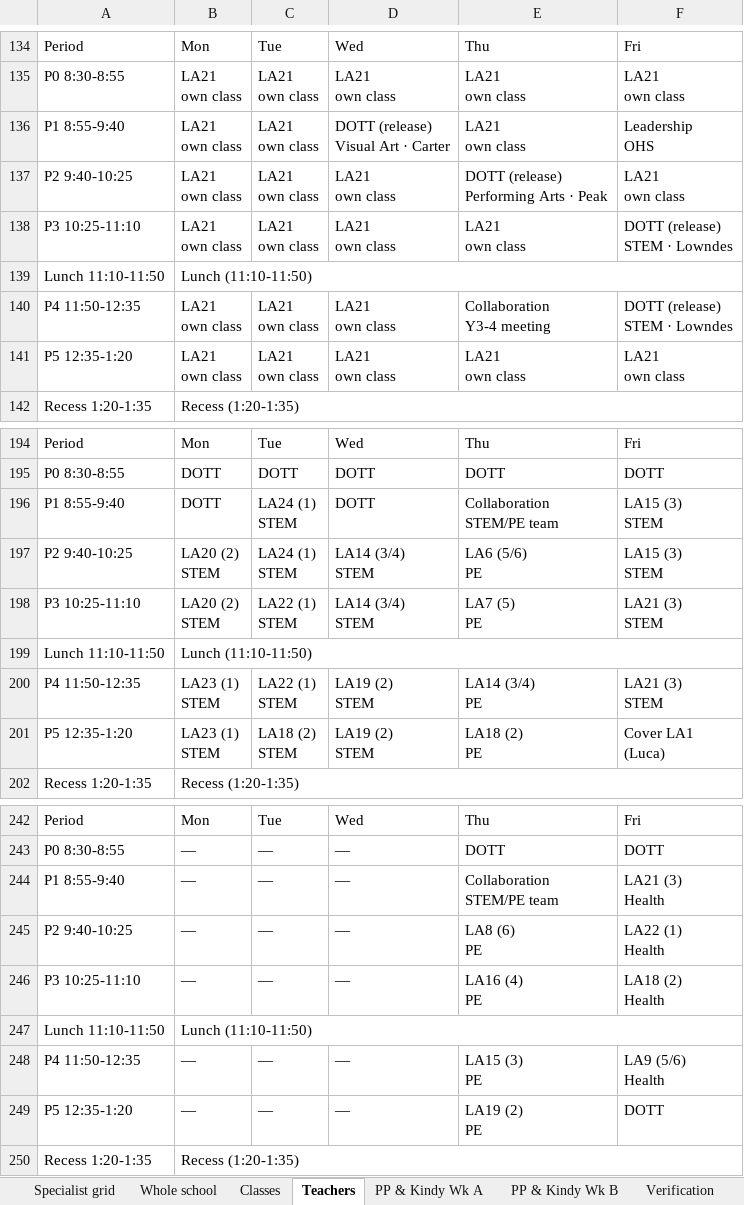
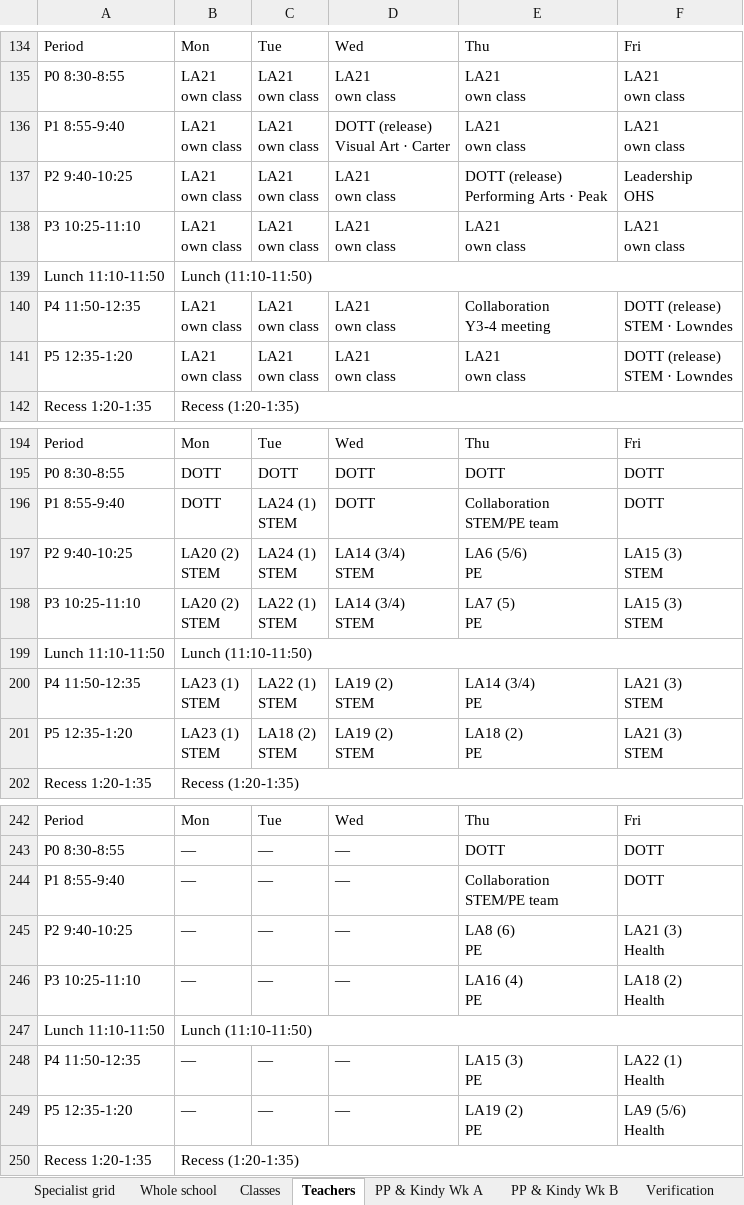
Before and after one commit to btrpchev/tapping-s2-timetable, an Excel workbook: Tapping_S2_Specialist_Timetable.xlsx, sheet Teachers, drawn as a sheet; only a part is shown, gaps mark what is left out; values as stored, in another font and other column widths than the file's, no cell formats; ↵ is a line break in a cell; the diff covers the shown part only; the diff names each change by its address in the sheet, - before the commit and + after, or states it on an @@ line.

```diff
--- a/Tapping_S2_Specialist_Timetable.xlsx (sheet Teachers)
+++ b/Tapping_S2_Specialist_Timetable.xlsx (sheet Teachers)
-F136: Leadership ↵ OHS
+F136: LA21 ↵ own class
-F137: LA21 ↵ own class
+F137: Leadership ↵ OHS
-F138: DOTT (release) ↵ STEM · Lowndes
+F138: LA21 ↵ own class
-F141: LA21 ↵ own class
+F141: DOTT (release) ↵ STEM · Lowndes
-F196: LA15 (3) ↵ STEM
+F196: DOTT
-F198: LA21 (3) ↵ STEM
+F198: LA15 (3) ↵ STEM
-F201: Cover LA1 ↵ (Luca)
+F201: LA21 (3) ↵ STEM
-F244: LA21 (3) ↵ Health
+F244: DOTT
-F245: LA22 (1) ↵ Health
+F245: LA21 (3) ↵ Health
-F248: LA9 (5/6) ↵ Health
+F248: LA22 (1) ↵ Health
-F249: DOTT
+F249: LA9 (5/6) ↵ Health
```
Also changed, not shown: 6 edited cells elsewhere in this sheet, sheet Whole school, sheet Classes, sheet Specialist grid, sheet Verification, cell formats, 6 other files.
